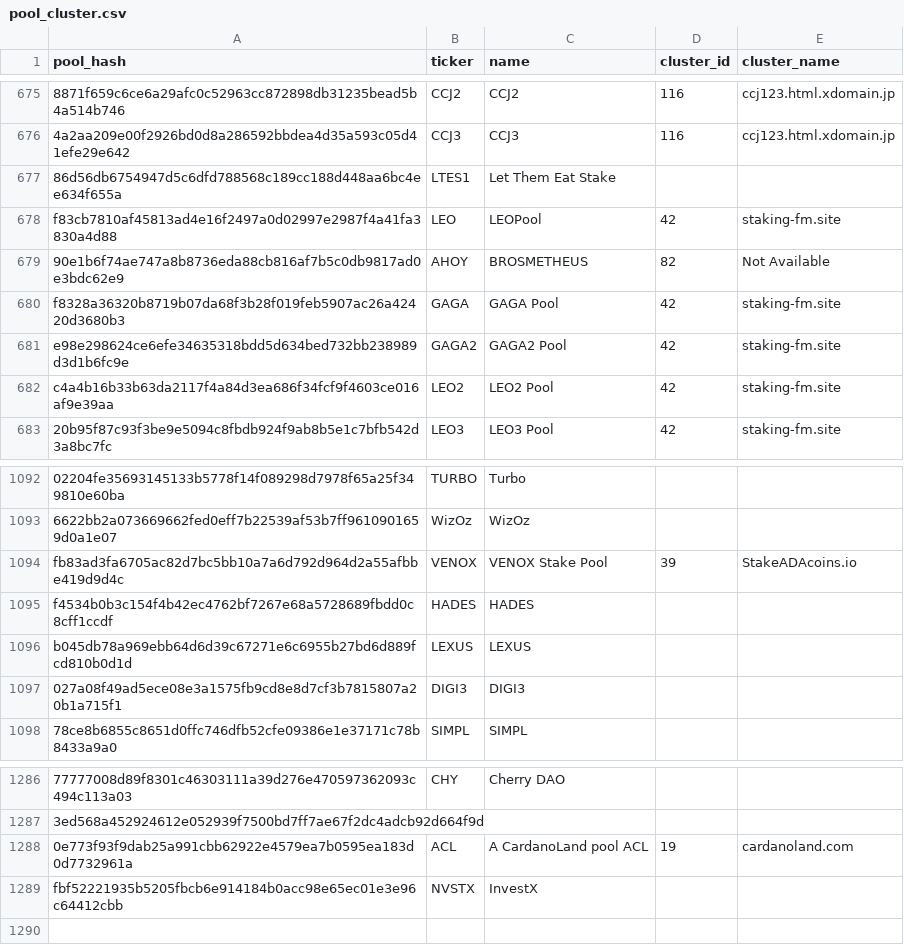
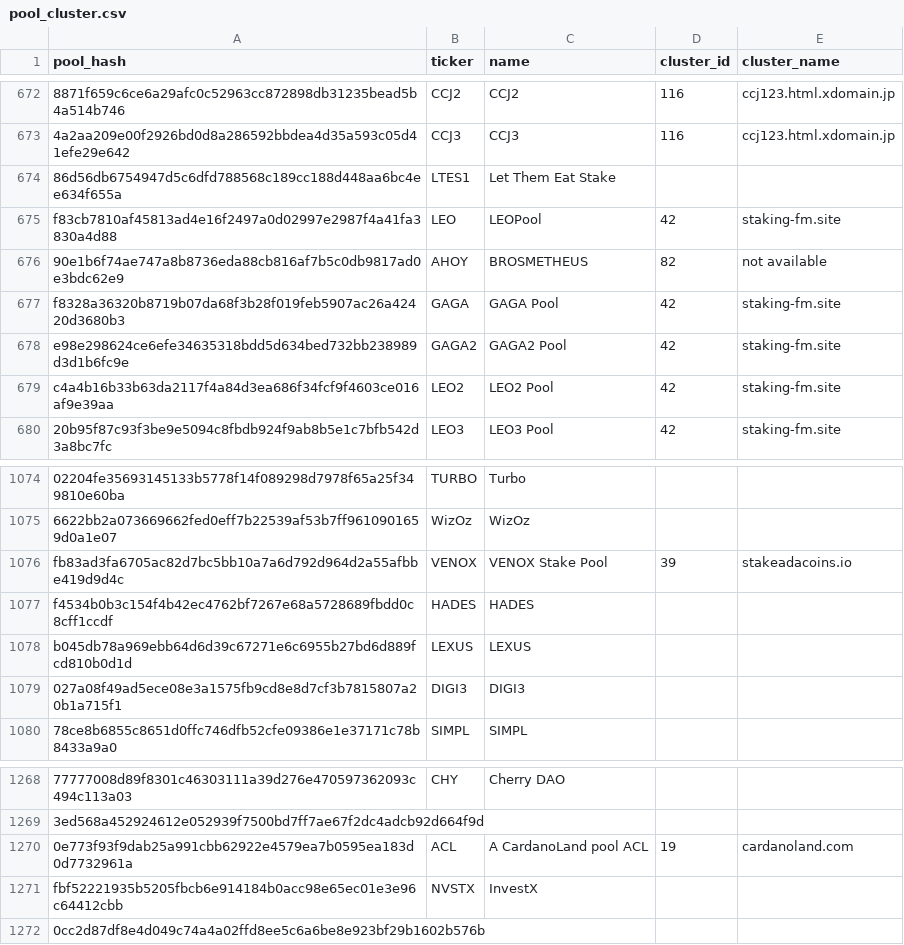
Before and after one commit to cardano-community/pool_groups, a CSV file: pool_cluster.csv, drawn as a sheet; only a part is shown, gaps mark what is left out; addresses are those after the commit; the diff covers the shown part only; the diff names each change by its address in the sheet, - before the commit and + after, or states it on an @@ line.

Commit message:
Update pool_cluster.csv

```diff
--- a/pool_cluster.csv
+++ b/pool_cluster.csv
-E676 (cluster_name): Not Available
+E676 (cluster_name): not available
-E1076 (cluster_name): StakeADAcoins.io
+E1076 (cluster_name): stakeadacoins.io
+row 1272: 0cc2d87df8e4d049c74a4a02ffd8ee5c6a6be8e923bf29b1602b576b
```
Also changed, not shown: 18 removed rows and 18 edited cells elsewhere in this file.
